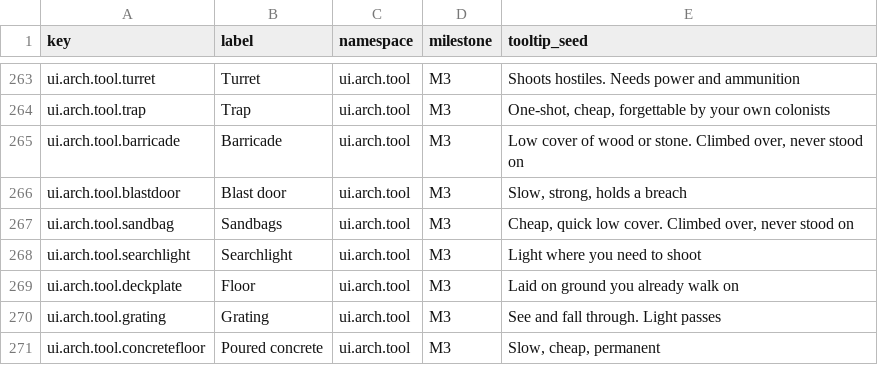
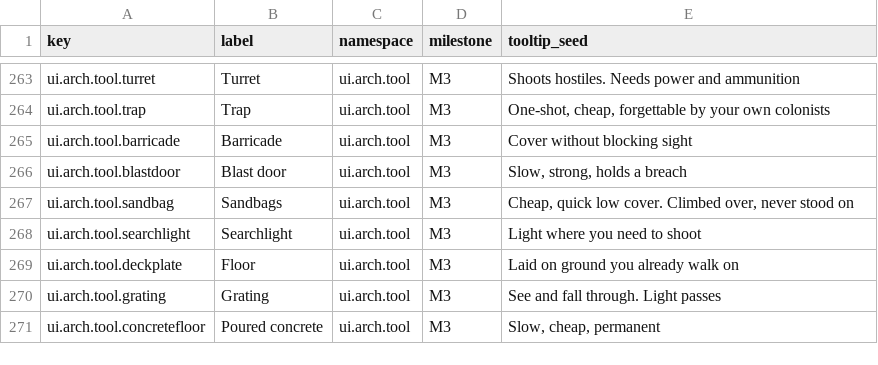
Before and after one commit to 1mitten/odyssey, a CSV file: docs/design/icon-keys.csv, drawn as a sheet; only a part is shown, gaps mark what is left out.

```diff
--- a/docs/design/icon-keys.csv
+++ b/docs/design/icon-keys.csv
@@ -264,3 +264,3 @@ ui.arch.tool.turret,Turret,ui.arch.tool,M3,Shoots hostiles. Needs power and ammu
 ui.arch.tool.trap,Trap,ui.arch.tool,M3,"One-shot, cheap, forgettable by your own colonists"
-ui.arch.tool.barricade,Barricade,ui.arch.tool,M3,"Low cover of wood or stone. Climbed over, never stood on"
+ui.arch.tool.barricade,Barricade,ui.arch.tool,M3,Cover without blocking sight
 ui.arch.tool.blastdoor,Blast door,ui.arch.tool,M3,"Slow, strong, holds a breach"
```
Also changed, not shown: 38 other files.
